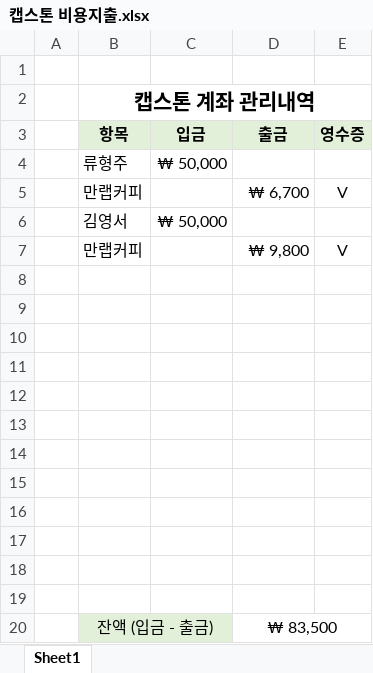
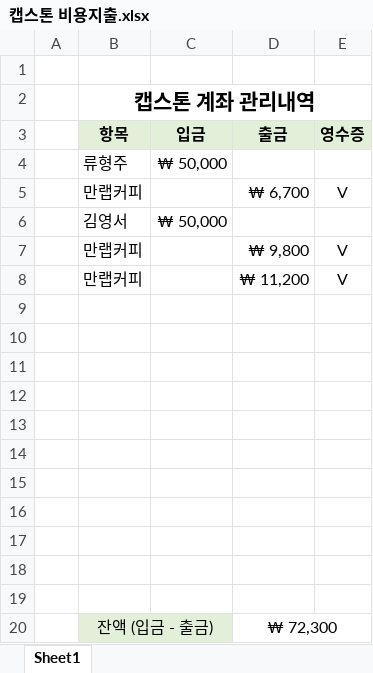
Before and after one commit to ruhz3/crime-predict, an Excel workbook: 캡스톤 비용지출.xlsx, sheet Sheet1, drawn as a sheet; values as stored, in another font and other column widths than the file's, no borders; removed rows and columns are numbered as before the commit, all else as after; the diff names each change by its address in the sheet, - before the commit and + after, or states it on an @@ line.

Commit message:
Add make artificial data

```diff
--- a/캡스톤 비용지출.xlsx (sheet Sheet1)
+++ b/캡스톤 비용지출.xlsx (sheet Sheet1)
+row 8:  | 만랩커피 |  | ₩ 11,200 | V
-row 19: (empty)
-D20 (출금): ₩ 83,500
+D20 (출금): ₩ 72,300
```
Also changed, not shown: 4 other files.
